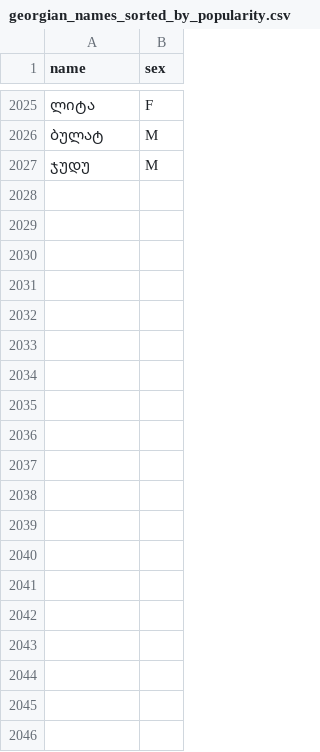
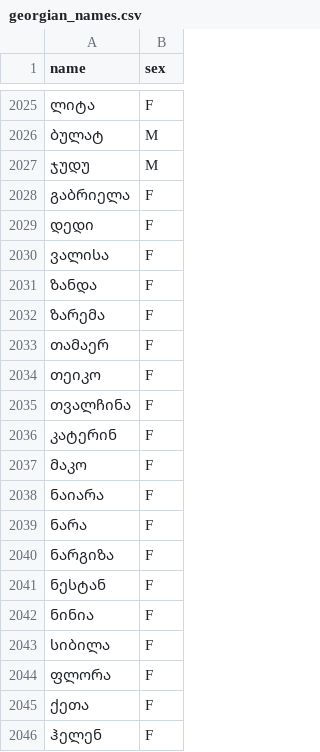
Before and after one commit to Tornike-Skhulukhia/useful_data, a CSV file: georgian_names_and_surnames/georgian_names.csv (was georgian_names_and_surnames/georgian_names_sorted_by_popularity.csv), drawn as a sheet; only a part is shown, gaps mark what is left out.

```diff
--- a/georgian_names_and_surnames/georgian_names_sorted_by_popularity.csv
+++ b/georgian_names_and_surnames/georgian_names.csv
@@ -2027 +2027,20 @@ name,sex
 ჯუდუ,M
+გაბრიელა,F
+დედი,F
+ვალისა,F
+ზანდა,F
+ზარემა,F
+თამაერ,F
+თეიკო,F
+თვალჩინა,F
+კატერინ,F
+მაკო,F
+ნაიარა,F
+ნარა,F
+ნარგიზა,F
+ნესტან,F
+ნინია,F
+სიბილა,F
+ფლორა,F
+ქეთა,F
+ჰელენ,F
```
Also changed, not shown: georgian_names_and_surnames/georgian_surnames.csv, 4 other files.
